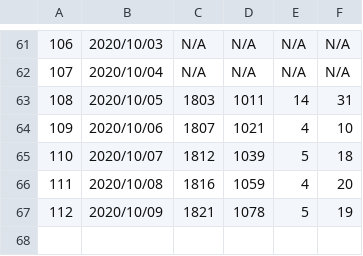
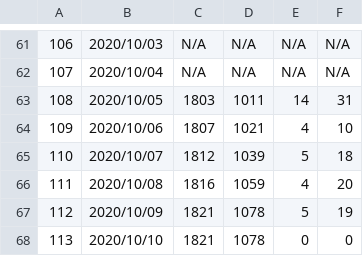
Before and after one commit to Unagi2/cocoa-getinfo, a CSV file: log_pool/cocoa_data.csv, drawn as a sheet; only a part is shown, gaps mark what is left out; the diff names each change by its address in the sheet, - before the commit and + after, or states it on an @@ line.

Commit message:
"Data update"

```diff
--- a/log_pool/cocoa_data.csv
+++ b/log_pool/cocoa_data.csv
+row 68: 113 | 2020/10/10 | 1821 | 1078 | 0 | 0
```
Also changed, not shown: 1 other file.
